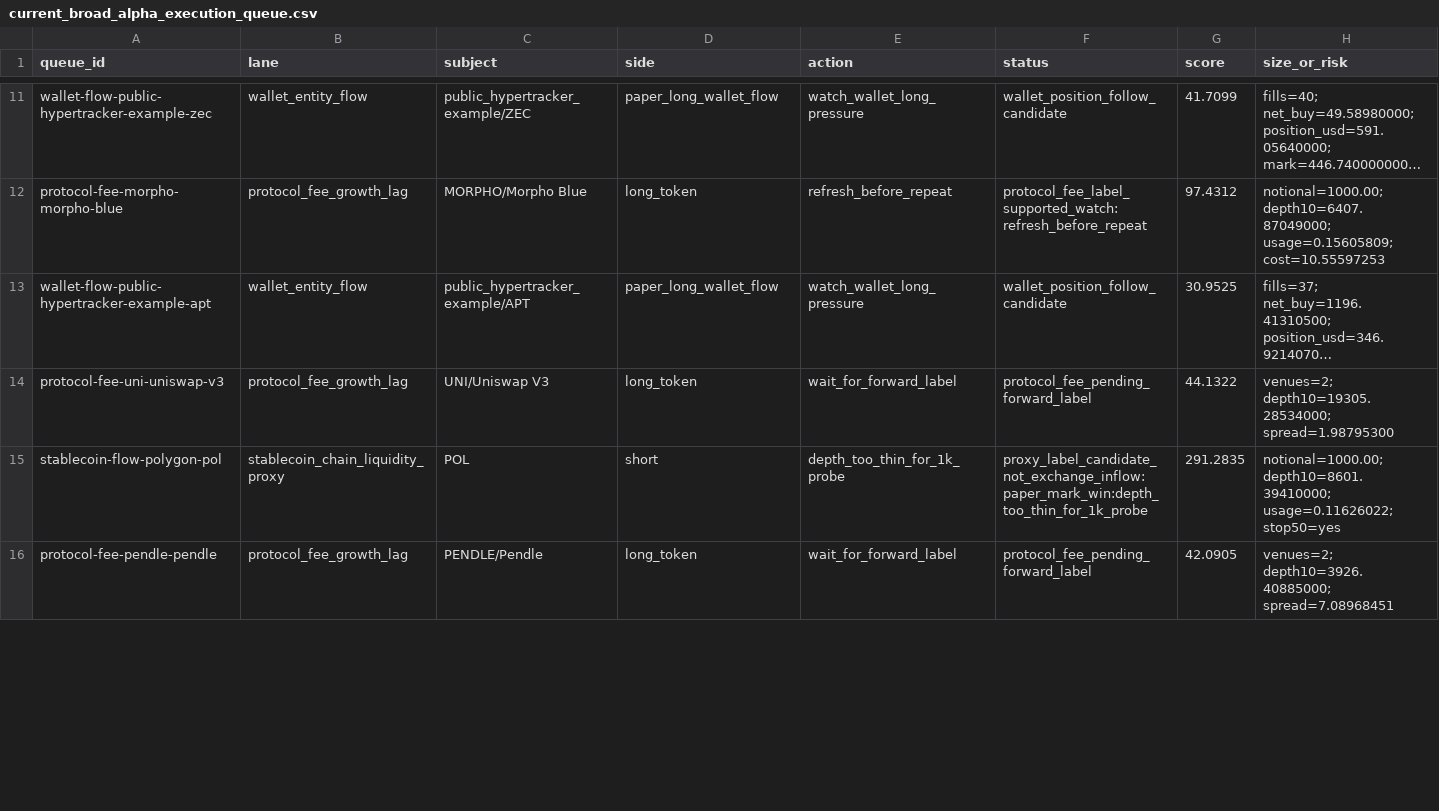
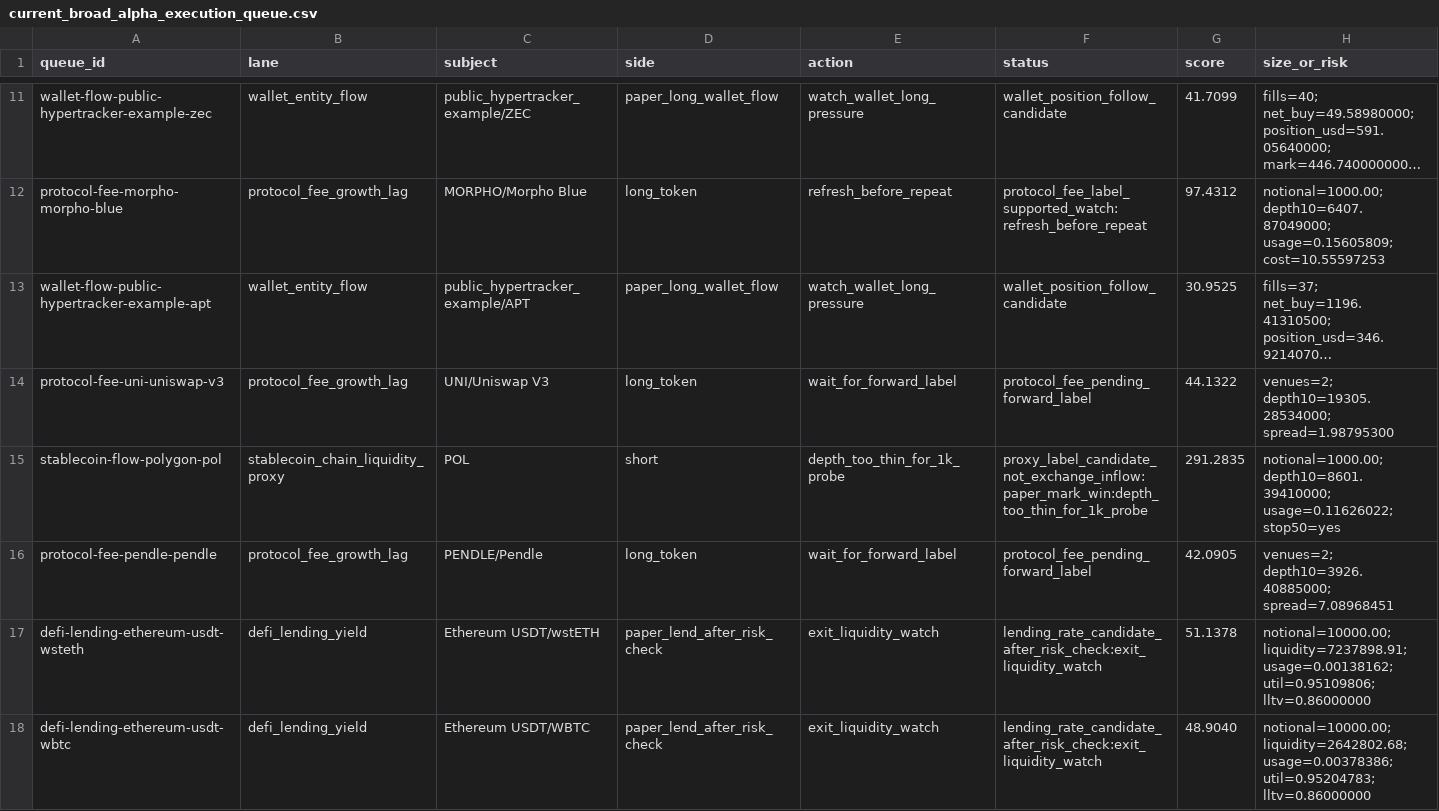
Before and after one commit to tomato414941/alpha-os, a CSV file: strategies/current_broad_alpha_execution_queue.csv, drawn as a sheet; only a part is shown, gaps mark what is left out; long unchanged cells end in …; rows hold the shown columns only; the diff covers the shown part only; the diff names each change by its address in the sheet, - before the commit and + after, or states it on an @@ line.

```diff
--- a/strategies/current_broad_alpha_execution_queue.csv
+++ b/strategies/current_broad_alpha_execution_queue.csv
+row 17: defi-lending-ethereum-usdt-wsteth | defi_lending_yield | Ethereum USDT/wstETH | paper_lend_after_risk_check | exit_liquidity_watch | lending_rate_candidate_after_risk_check:exit_liquidity_watch | 51.1378 | notional=10000.00; liquidity=7237898.91; usage=0.00138162; util=0.95109806; lltv=0.86000000
+row 18: defi-lending-ethereum-usdt-wbtc | defi_lending_yield | Ethereum USDT/WBTC | paper_lend_after_risk_check | exit_liquidity_watch | lending_rate_candidate_after_risk_check:exit_liquidity_watch | 48.9040 | notional=10000.00; liquidity=2642802.68; usage=0.00378386; util=0.95204783; lltv=0.86000000
```
Also changed, not shown: 2 removed rows and 3 edited cells elsewhere in this file, strategies/defi_lending/current_lending_stress_actionability.csv, strategies/defi_lending/current_lending_yield_risk_check.csv, 5 other files.
